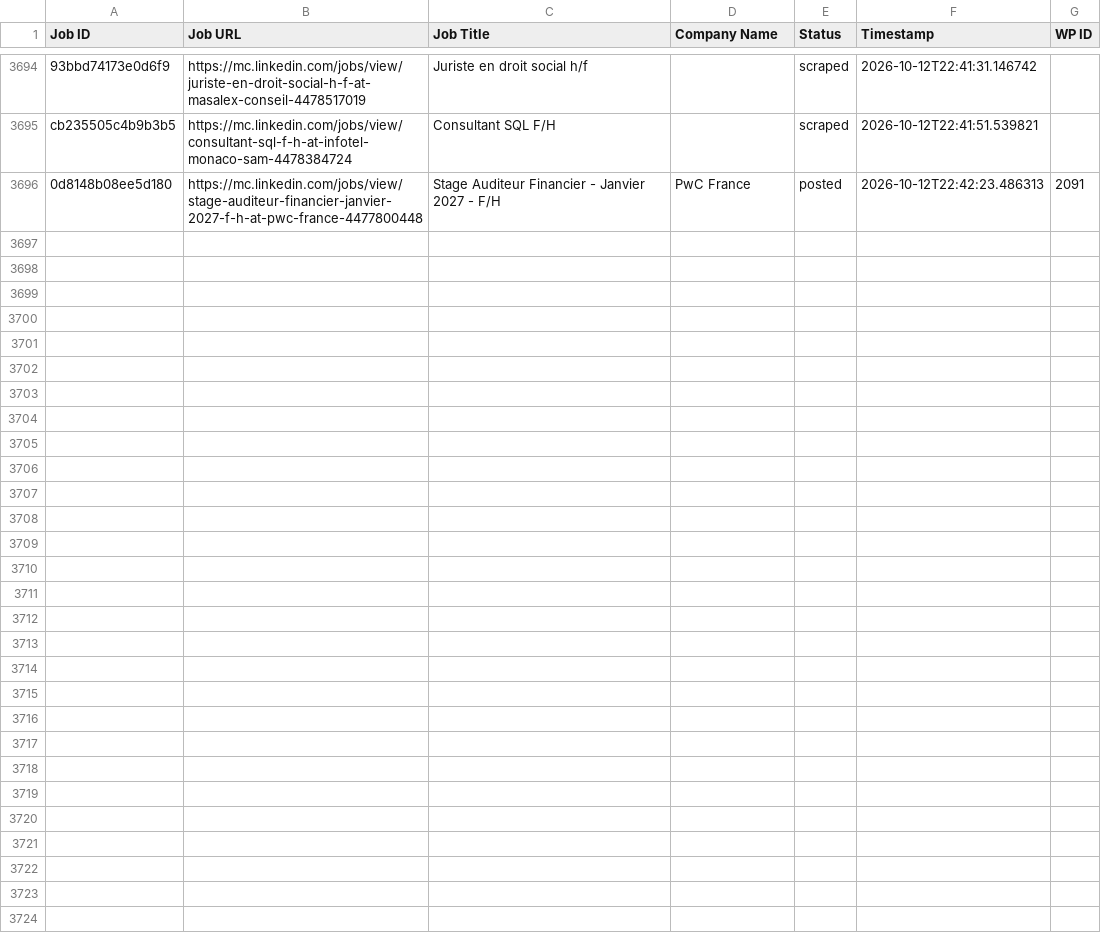
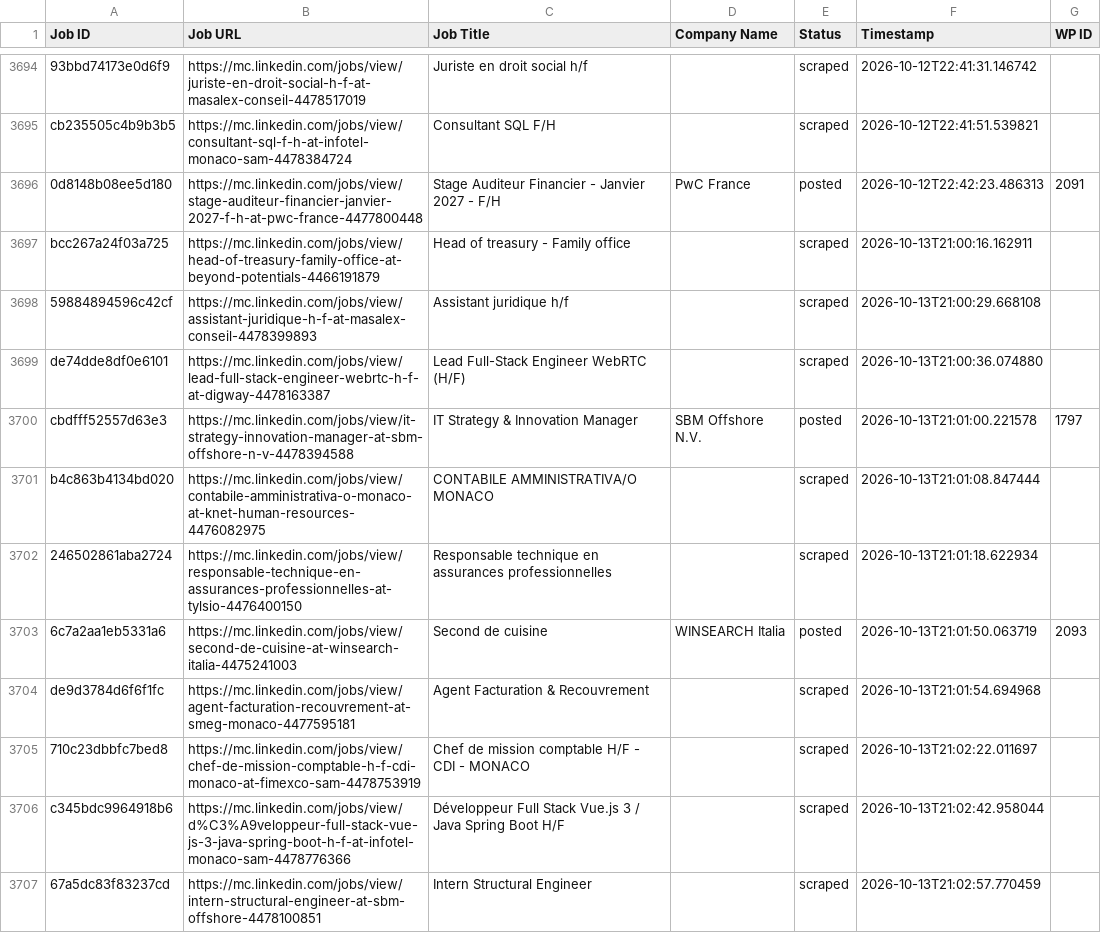
Before and after one commit to vindoky/mc, a CSV file: processed_jobs.csv, drawn as a sheet; only a part is shown, gaps mark what is left out; the diff names each change by its address in the sheet, - before the commit and + after, or states it on an @@ line.

```diff
--- a/processed_jobs.csv
+++ b/processed_jobs.csv
+row 3697: bcc267a24f03a725 | https://mc.linkedin.com/jobs/view/head-of-treasury-family-office-at-beyond-potentials-4466191879 | Head of treasury - Family office |  | scraped | 2026-10-13T21:00:16.162911
+row 3698: 59884894596c42cf | https://mc.linkedin.com/jobs/view/assistant-juridique-h-f-at-masalex-conseil-4478399893 | Assistant juridique h/f |  | scraped | 2026-10-13T21:00:29.668108
+row 3699: de74dde8df0e6101 | https://mc.linkedin.com/jobs/view/lead-full-stack-engineer-webrtc-h-f-at-digway-4478163387 | Lead Full-Stack Engineer WebRTC (H/F) |  | scraped | 2026-10-13T21:00:36.074880
+row 3700: cbdfff52557d63e3 | https://mc.linkedin.com/jobs/view/it-strategy-innovation-manager-at-sbm-offshore-n-v-4478394588 | IT Strategy & Innovation Manager | SBM Offshore N.V. | posted | 2026-10-13T21:01:00.221578 | 1797
+row 3701: b4c863b4134bd020 | https://mc.linkedin.com/jobs/view/contabile-amministrativa-o-monaco-at-knet-human-resources-4476082975 | CONTABILE AMMINISTRATIVA/O MONACO |  | scraped | 2026-10-13T21:01:08.847444
+row 3702: 246502861aba2724 | https://mc.linkedin.com/jobs/view/responsable-technique-en-assurances-professionnelles-at-tylsio-4476400150 | Responsable technique en assurances professionnelles |  | scraped | 2026-10-13T21:01:18.622934
+row 3703: 6c7a2aa1eb5331a6 | https://mc.linkedin.com/jobs/view/second-de-cuisine-at-winsearch-italia-4475241003 | Second de cuisine | WINSEARCH Italia | posted | 2026-10-13T21:01:50.063719 | 2093
+row 3704: de9d3784d6f6f1fc | https://mc.linkedin.com/jobs/view/agent-facturation-recouvrement-at-smeg-monaco-4477595181 | Agent Facturation & Recouvrement |  | scraped | 2026-10-13T21:01:54.694968
+row 3705: 710c23dbbfc7bed8 | https://mc.linkedin.com/jobs/view/chef-de-mission-comptable-h-f-cdi-monaco-at-fimexco-sam-4478753919 | Chef de mission comptable H/F - CDI - MONACO |  | scraped | 2026-10-13T21:02:22.011697
+row 3706: c345bdc9964918b6 | https://mc.linkedin.com/jobs/view/d%C3%A9veloppeur-full-stack-vue-js-3-java-spring-boot-h-f-at-infotel-monaco-sam-4478776366 | Développeur Full Stack Vue.js 3 / Java Spring Boot H/F |  | scraped | 2026-10-13T21:02:42.958044
+row 3707: 67a5dc83f83237cd | https://mc.linkedin.com/jobs/view/intern-structural-engineer-at-sbm-offshore-4478100851 | Intern Structural Engineer |  | scraped | 2026-10-13T21:02:57.770459
```
